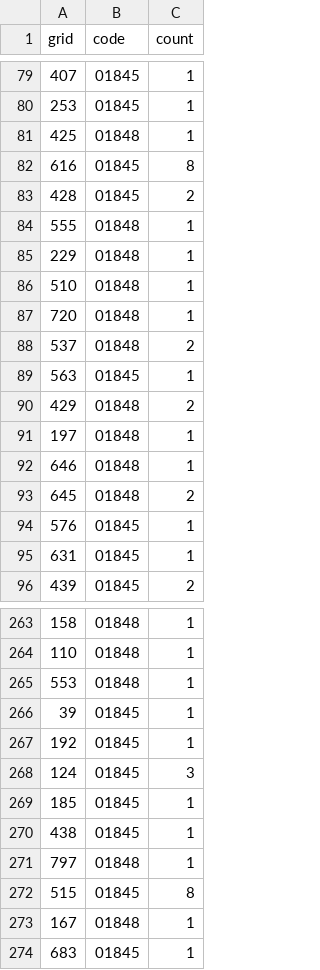
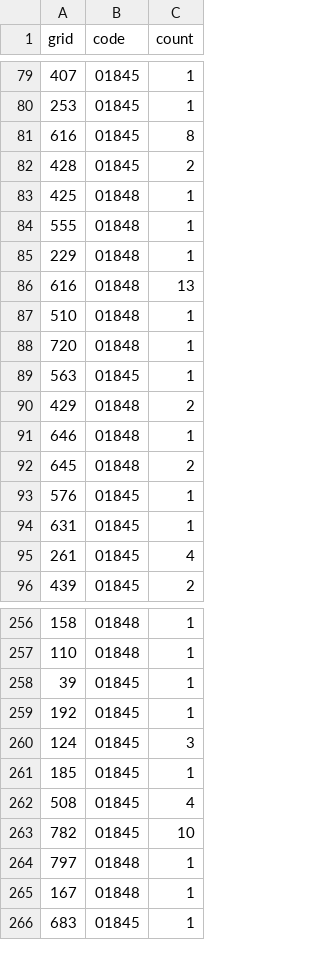
Before and after one commit to DataForJustice/yeson4, a CSV file: data/incidents.csv, drawn as a sheet; only a part is shown, gaps mark what is left out; the diff covers the shown part only.

Commit message:
added weekly data

```diff
--- a/data/incidents.csv
+++ b/data/incidents.csv
@@ -80,13 +80,12 @@ grid,code,count
 253,01845,1
-425,01848,1
 616,01845,8
 428,01845,2
+425,01848,1
 555,01848,1
 229,01848,1
+616,01848,13
 510,01848,1
 720,01848,1
-537,01848,2
 563,01845,1
 429,01848,2
-197,01848,1
 646,01848,1
@@ -95,2 +94,3 @@ grid,code,count
 631,01845,1
+261,01845,4
 439,01845,2
@@ -264,3 +257,2 @@ grid,code,count
 110,01848,1
-553,01848,1
 39,01845,1
@@ -269,5 +261,5 @@ grid,code,count
 185,01845,1
-438,01845,1
+508,01845,4
+782,01845,10
 797,01848,1
-515,01845,8
 167,01848,1
```
Also changed, not shown: 29 added rows, 21 removed rows, 9 moved rows and 1 edited cell elsewhere in this file, 2 other files.
